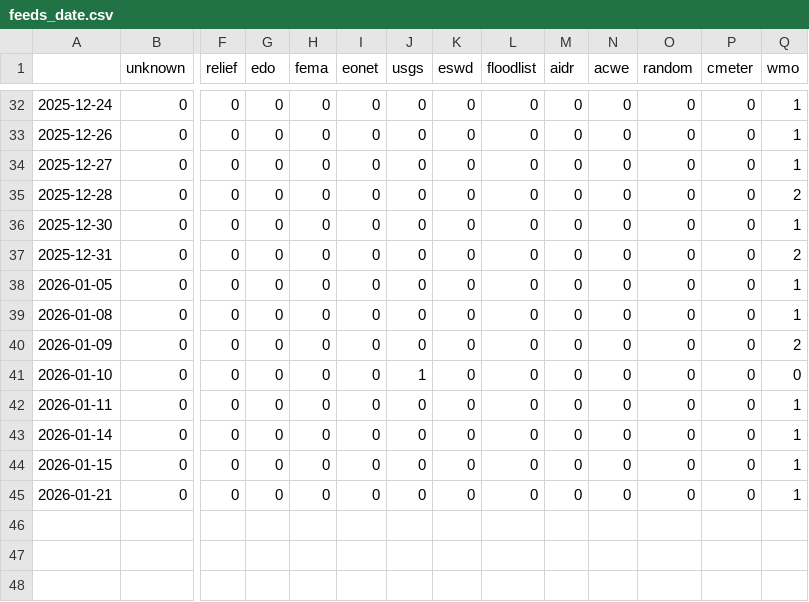
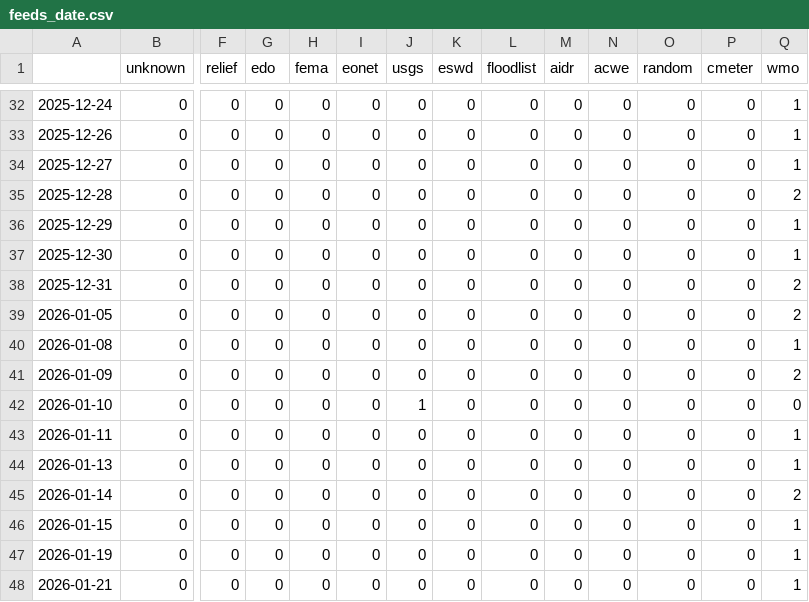
Before and after one commit to Leoniews/russianExtremes, a CSV file: csv/feeds_date.csv, drawn as a sheet; only a part is shown, gaps mark what is left out; addresses are those after the commit; rows hold the shown columns only; the diff names each change by its address in the sheet, - before the commit and + after, or states it on an @@ line.

```diff
--- a/csv/feeds_date.csv
+++ b/csv/feeds_date.csv
+row 36: 2025-12-29 | 0 | 0 | 0 | 0 | 0 | 0 | 0 | 0 | 0 | 0 | 0 | 0 | 1
-Q39 (wmo): 1
+Q39 (wmo): 2
+row 44: 2026-01-13 | 0 | 0 | 0 | 0 | 0 | 0 | 0 | 0 | 0 | 0 | 0 | 0 | 1
-Q45 (wmo): 1
+Q45 (wmo): 2
+row 47: 2026-01-19 | 0 | 0 | 0 | 0 | 0 | 0 | 0 | 0 | 0 | 0 | 0 | 0 | 1
```
Also changed, not shown: csv/extremes_date.csv, 5 other files.
